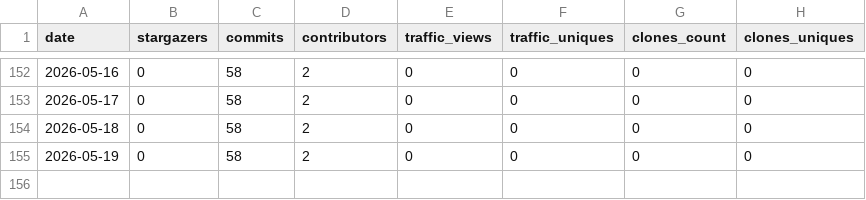
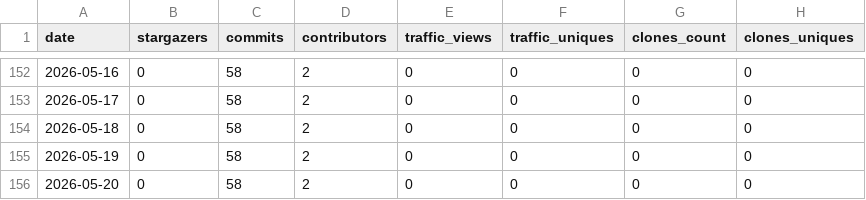
Before and after one commit to carceneaux/repository-insights-hoarder, a CSV file: .insights/carceneaux/repository-insights-hoarder/insights.csv, drawn as a sheet; only a part is shown, gaps mark what is left out.

Commit message:
Update insights files for 1 repositories

```diff
--- a/.insights/carceneaux/repository-insights-hoarder/insights.csv
+++ b/.insights/carceneaux/repository-insights-hoarder/insights.csv
@@ -155 +155,2 @@ date,stargazers,commits,contributors,traffic_views,traffic_uniques,clones_count,
 2026-05-19,0,58,2,0,0,0,0
+2026-05-20,0,58,2,0,0,0,0
```
